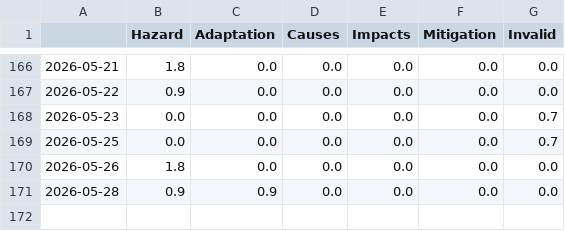
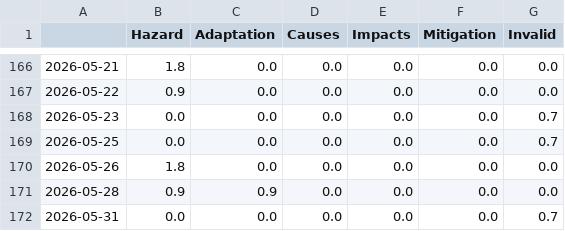
Before and after one commit to JoPhi24-news/floodIsComing, a CSV file: csv/topics_date.csv, drawn as a sheet; only a part is shown, gaps mark what is left out.

```diff
--- a/csv/topics_date.csv
+++ b/csv/topics_date.csv
@@ -171 +171,2 @@
 2026-05-28,0.9,0.9,0.0,0.0,0.0,0.0
+2026-05-31,0.0,0.0,0.0,0.0,0.0,0.7
```
Also changed, not shown: 8 other files.
